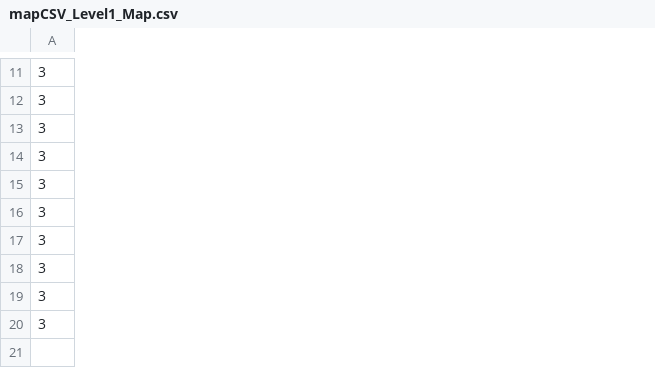
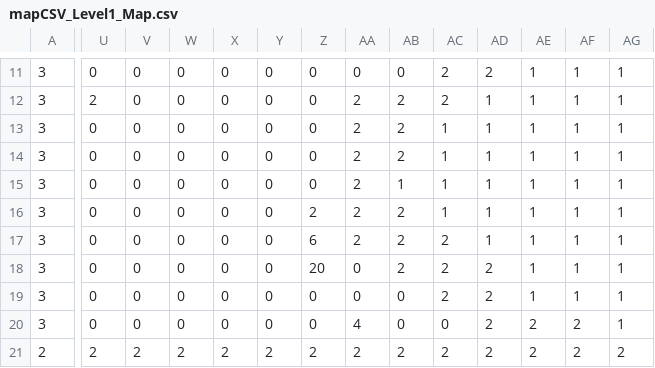
Before and after one commit to mogab9/COTT-Game, a CSV file: assets/mapCSV_Level1_Map.csv, drawn as a sheet; only a part is shown, gaps mark what is left out; rows hold the shown columns only; the diff covers the shown part only; the diff names each change by its address in the sheet, - before the commit and + after, or states it on an @@ line.

```diff
--- a/assets/mapCSV_Level1_Map.csv
+++ b/assets/mapCSV_Level1_Map.csv
+column U, rows 11-20: 0 | 2 | 0 | 0 | 0 | 0 | 0 | 0 | 0 | 0
+column V, rows 11-20: all 0
+column W, rows 11-20: all 0
+column X, rows 11-20: all 0
+column Y, rows 11-20: all 0
+column Z, rows 11-20: 0 | 0 | 0 | 0 | 0 | 2 | 6 | 20 | 0 | 0
+column AA, rows 11-20: 0 | 2 | 2 | 2 | 2 | 2 | 2 | 0 | 0 | 4
+column AB, rows 11-20: 0 | 2 | 2 | 2 | 1 | 2 | 2 | 2 | 0 | 0
+column AC, rows 11-20: 2 | 2 | 1 | 1 | 1 | 1 | 2 | 2 | 2 | 0
+column AD, rows 11-20: 2 | 1 | 1 | 1 | 1 | 1 | 1 | 2 | 2 | 2
+column AE, rows 11-20: 1 | 1 | 1 | 1 | 1 | 1 | 1 | 1 | 1 | 2
+column AF, rows 11-20: 1 | 1 | 1 | 1 | 1 | 1 | 1 | 1 | 1 | 2
+column AG, rows 11-20: all 1
+row 21: 2 | 2 | 2 | 2 | 2 | 2 | 2 | 2 | 2 | 2 | 2 | 2 | 2 | 2
```
Also changed, not shown: 3 added columns and 42 edited cells elsewhere in this file, 14 other files.
